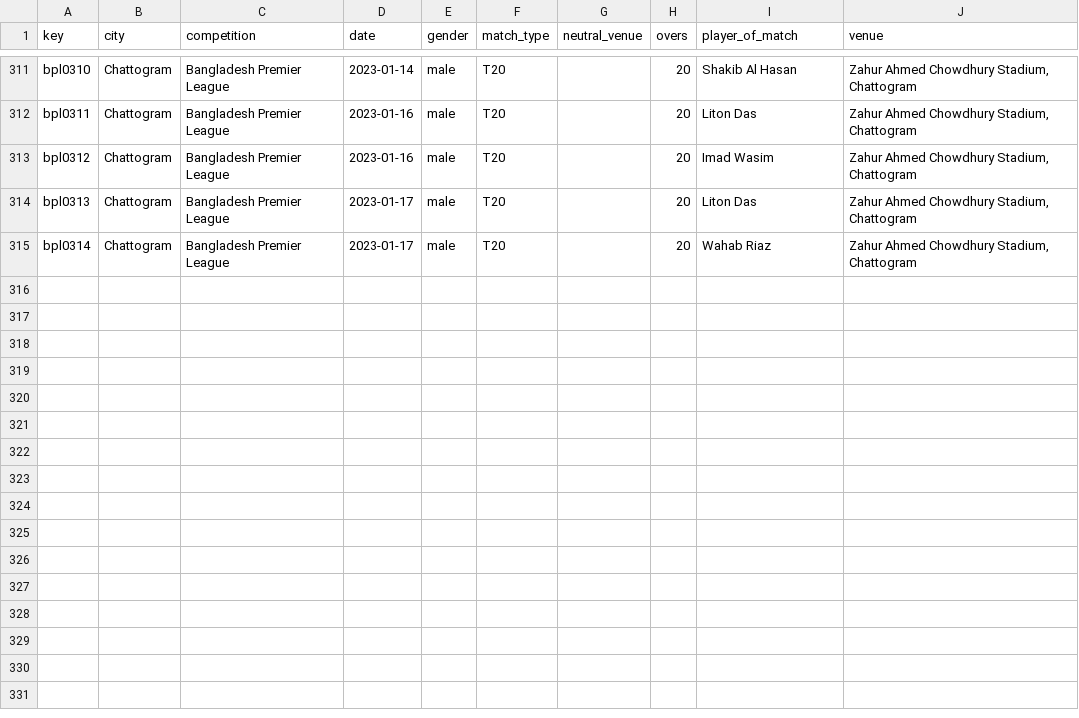
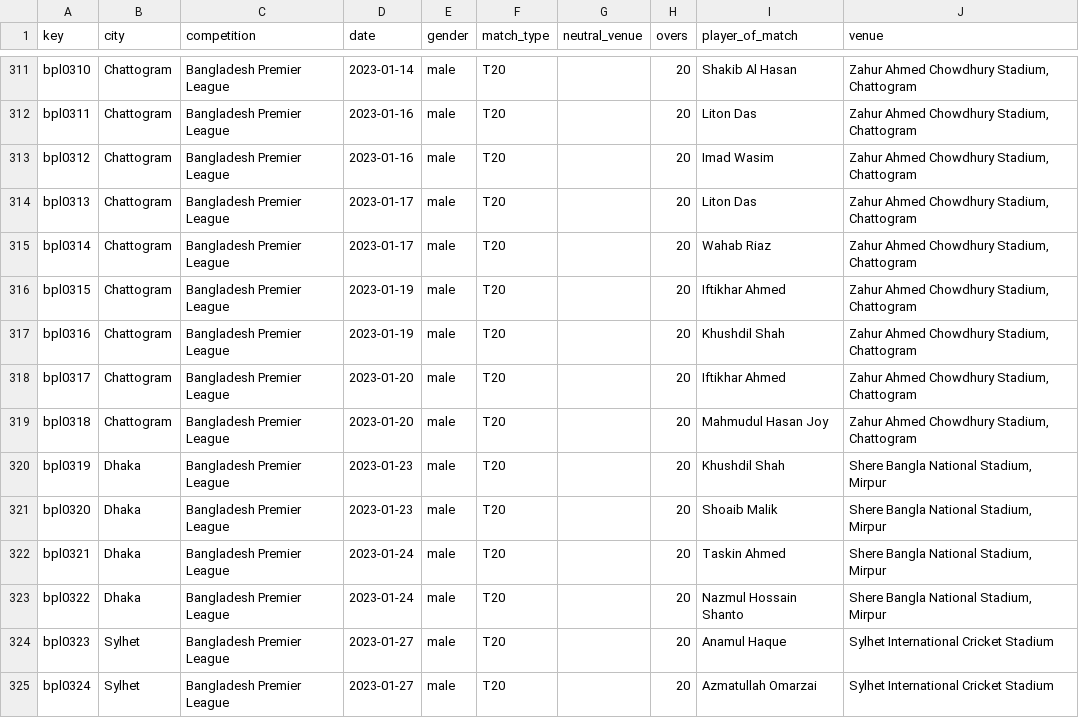
Before and after one commit to sawlachintan/cricket_data, a CSV file: bpl_data/info_df.csv, drawn as a sheet; only a part is shown, gaps mark what is left out.

```diff
--- a/bpl_data/info_df.csv
+++ b/bpl_data/info_df.csv
@@ -315 +315,11 @@ bpl0313,Chattogram,Bangladesh Premier League,2023-01-17,male,T20,,20,Liton Das,"
 bpl0314,Chattogram,Bangladesh Premier League,2023-01-17,male,T20,,20,Wahab Riaz,"Zahur Ahmed Chowdhury Stadium, Chattogram"
+bpl0315,Chattogram,Bangladesh Premier League,2023-01-19,male,T20,,20,Iftikhar Ahmed,"Zahur Ahmed Chowdhury Stadium, Chattogram"
+bpl0316,Chattogram,Bangladesh Premier League,2023-01-19,male,T20,,20,Khushdil Shah,"Zahur Ahmed Chowdhury Stadium, Chattogram"
+bpl0317,Chattogram,Bangladesh Premier League,2023-01-20,male,T20,,20,Iftikhar Ahmed,"Zahur Ahmed Chowdhury Stadium, Chattogram"
+bpl0318,Chattogram,Bangladesh Premier League,2023-01-20,male,T20,,20,Mahmudul Hasan Joy,"Zahur Ahmed Chowdhury Stadium, Chattogram"
+bpl0319,Dhaka,Bangladesh Premier League,2023-01-23,male,T20,,20,Khushdil Shah,"Shere Bangla National Stadium, Mirpur"
+bpl0320,Dhaka,Bangladesh Premier League,2023-01-23,male,T20,,20,Shoaib Malik,"Shere Bangla National Stadium, Mirpur"
+bpl0321,Dhaka,Bangladesh Premier League,2023-01-24,male,T20,,20,Taskin Ahmed,"Shere Bangla National Stadium, Mirpur"
+bpl0322,Dhaka,Bangladesh Premier League,2023-01-24,male,T20,,20,Nazmul Hossain Shanto,"Shere Bangla National Stadium, Mirpur"
+bpl0323,Sylhet,Bangladesh Premier League,2023-01-27,male,T20,,20,Anamul Haque,Sylhet International Cricket Stadium
+bpl0324,Sylhet,Bangladesh Premier League,2023-01-27,male,T20,,20,Azmatullah Omarzai,Sylhet International Cricket Stadium
```
Also changed, not shown: bbl_data/info_df.csv, bbl_data/team_df.csv, 22 other files.
